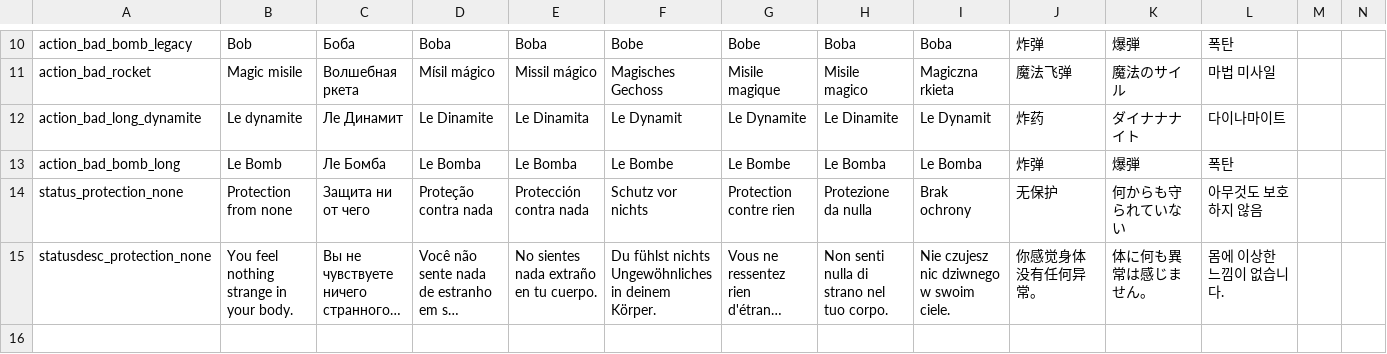
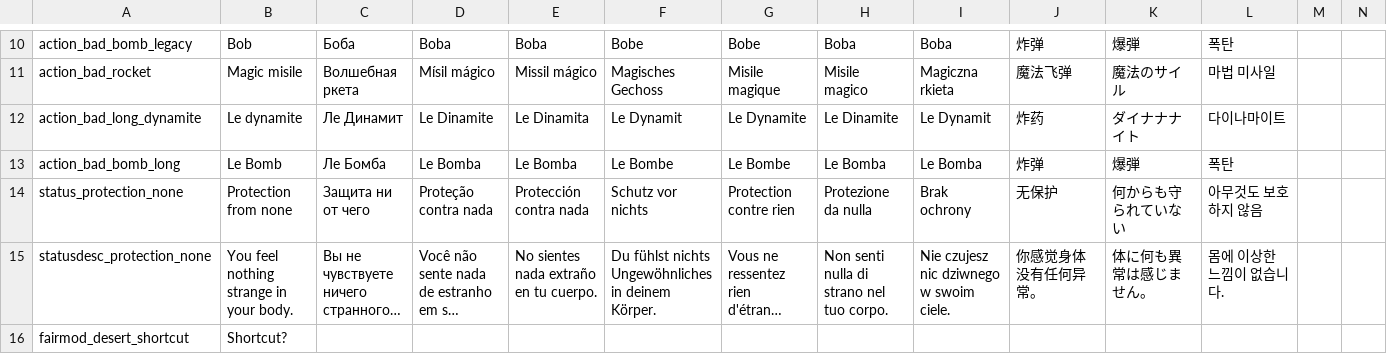
Before and after one commit to EvaisaDev/noita.fairmod, a CSV file: files/translations/content/general.csv, drawn as a sheet; only a part is shown, gaps mark what is left out; long unchanged cells end in …; rows hold the shown columns only; the diff names each change by its address in the sheet, - before the commit and + after, or states it on an @@ line.

```diff
--- a/files/translations/content/general.csv
+++ b/files/translations/content/general.csv
+row 16: fairmod_desert_shortcut | Shortcut?
```
Also changed, not shown: 27 other files.
